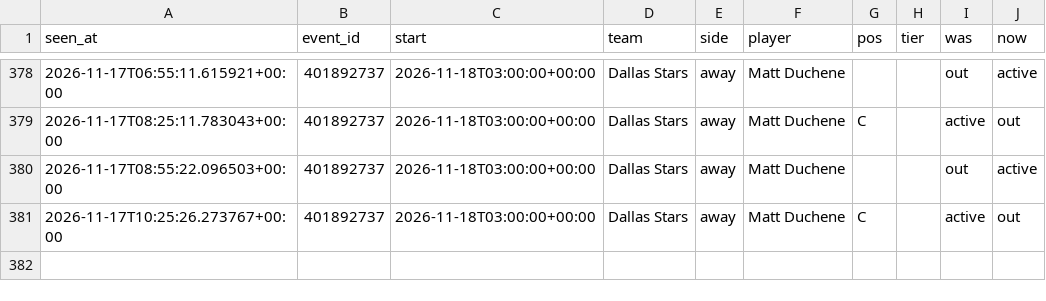
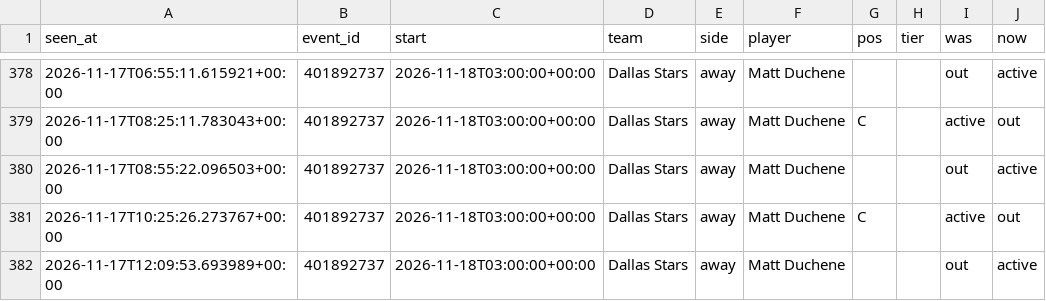
Before and after one commit to tdrey10/sports, a CSV file: data/injuries/nhl/2026-11.csv, drawn as a sheet; only a part is shown, gaps mark what is left out.

```diff
--- a/data/injuries/nhl/2026-11.csv
+++ b/data/injuries/nhl/2026-11.csv
@@ -381 +381,2 @@ seen_at,event_id,start,team,side,player,pos,tier,was,now
 2026-11-17T10:25:26.273767+00:00,401892737,2026-11-18T03:00:00+00:00,Dallas Stars,away,Matt Duchene,C,,active,out
+2026-11-17T12:09:53.693989+00:00,401892737,2026-11-18T03:00:00+00:00,Dallas Stars,away,Matt Duchene,,,out,active
```
Also changed, not shown: data/odds/nba/2026-11.csv, data/odds/ncaaf/2026-11.csv, 13 other files.
